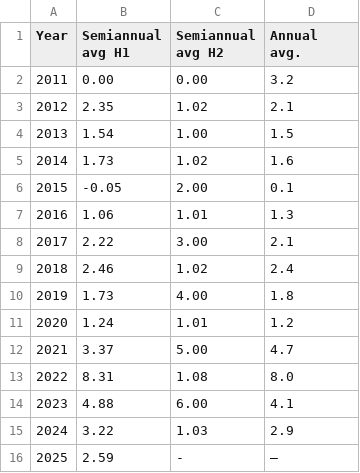
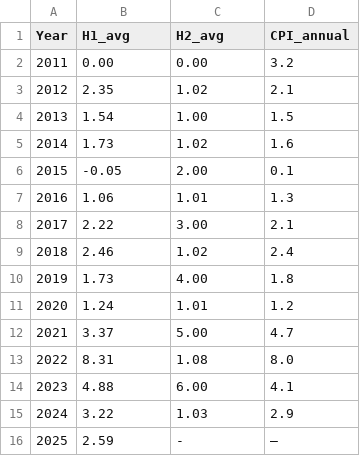
Before and after one commit to vera-lovelace/CCJ, a CSV file: Data/CPI.csv, drawn as a sheet.

Commit message:
Data upload

```diff
--- a/Data/CPI.csv
+++ b/Data/CPI.csv
@@ -1,5 +1,2 @@
-Year,"Semiannual
-avg H1","Semiannual
-avg H2","Annual
-avg."
+Year,H1_avg,H2_avg,CPI_annual
 2011,0.00,0.00,3.2
```
Also changed, not shown: 4 other files.
